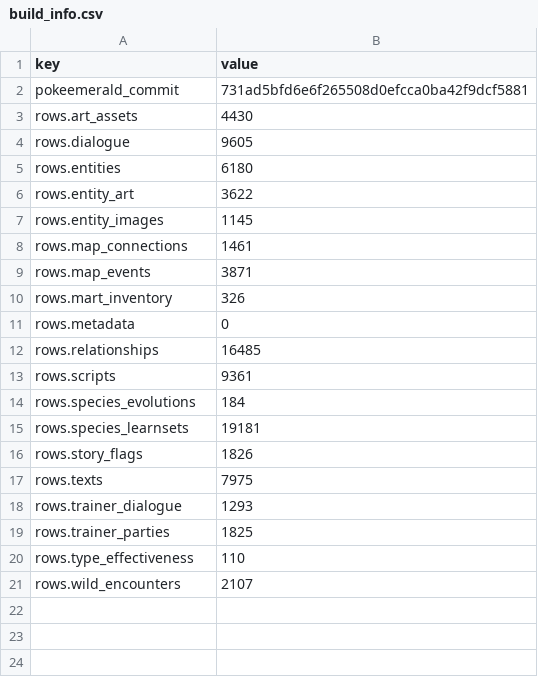
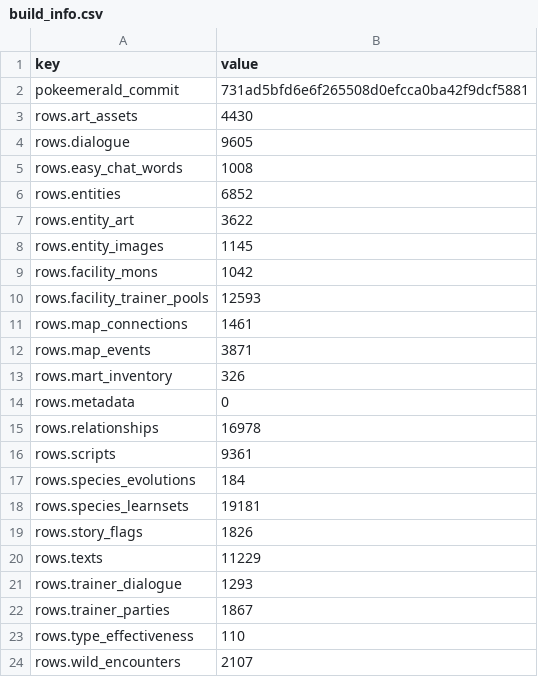
Before and after one commit to spencerlepine/emerald-db, a CSV file: database/build_info.csv, drawn as a sheet.

```diff
--- a/database/build_info.csv
+++ b/database/build_info.csv
@@ -4,5 +4,8 @@ rows.art_assets,4430
 rows.dialogue,9605
-rows.entities,6180
+rows.easy_chat_words,1008
+rows.entities,6852
 rows.entity_art,3622
 rows.entity_images,1145
+rows.facility_mons,1042
+rows.facility_trainer_pools,12593
 rows.map_connections,1461
@@ -11,3 +14,3 @@ rows.mart_inventory,326
 rows.metadata,0
-rows.relationships,16485
+rows.relationships,16978
 rows.scripts,9361
@@ -16,5 +19,5 @@ rows.species_learnsets,19181
 rows.story_flags,1826
-rows.texts,7975
+rows.texts,11229
 rows.trainer_dialogue,1293
-rows.trainer_parties,1825
+rows.trainer_parties,1867
 rows.type_effectiveness,110
```
Also changed, not shown: 8 other files.
